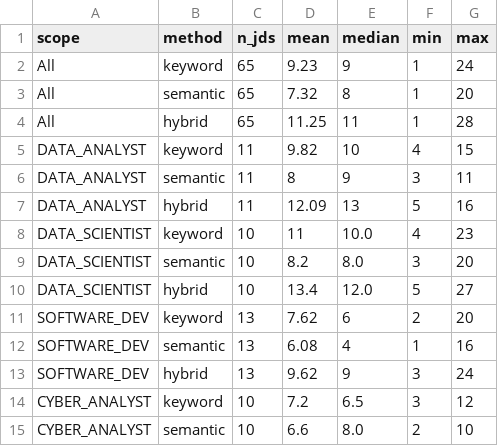
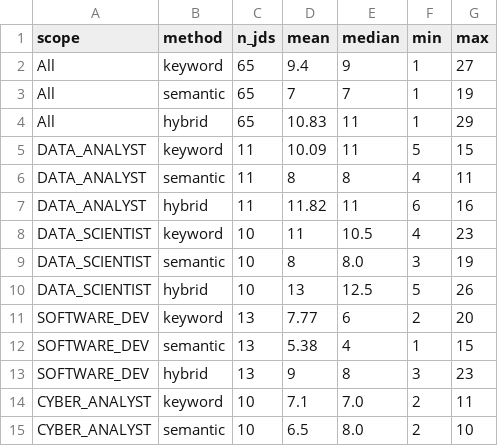
Before and after one commit to j23039278-netizen/Group10_ProjectA, a CSV file: nlp/experiments/results/method_counts.csv, drawn as a sheet; only a part is shown; the diff covers the shown part only.

```diff
--- a/nlp/experiments/results/method_counts.csv
+++ b/nlp/experiments/results/method_counts.csv
@@ -1,15 +1,15 @@
 scope,method,n_jds,mean,median,min,max
-All,keyword,65,9.23,9,1,24
-All,semantic,65,7.32,8,1,20
-All,hybrid,65,11.25,11,1,28
-DATA_ANALYST,keyword,11,9.82,10,4,15
-DATA_ANALYST,semantic,11,8,9,3,11
-DATA_ANALYST,hybrid,11,12.09,13,5,16
-DATA_SCIENTIST,keyword,10,11,10.0,4,23
-DATA_SCIENTIST,semantic,10,8.2,8.0,3,20
-DATA_SCIENTIST,hybrid,10,13.4,12.0,5,27
-SOFTWARE_DEV,keyword,13,7.62,6,2,20
-SOFTWARE_DEV,semantic,13,6.08,4,1,16
-SOFTWARE_DEV,hybrid,13,9.62,9,3,24
-CYBER_ANALYST,keyword,10,7.2,6.5,3,12
-CYBER_ANALYST,semantic,10,6.6,8.0,2,10
+All,keyword,65,9.4,9,1,27
+All,semantic,65,7,7,1,19
+All,hybrid,65,10.83,11,1,29
+DATA_ANALYST,keyword,11,10.09,11,5,15
+DATA_ANALYST,semantic,11,8,8,4,11
+DATA_ANALYST,hybrid,11,11.82,11,6,16
+DATA_SCIENTIST,keyword,10,11,10.5,4,23
+DATA_SCIENTIST,semantic,10,8,8.0,3,19
+DATA_SCIENTIST,hybrid,10,13,12.5,5,26
+SOFTWARE_DEV,keyword,13,7.77,6,2,20
+SOFTWARE_DEV,semantic,13,5.38,4,1,15
+SOFTWARE_DEV,hybrid,13,9,8,3,23
+CYBER_ANALYST,keyword,10,7.1,7.0,2,11
+CYBER_ANALYST,semantic,10,6.5,8.0,2,10
```
Also changed, not shown: 18 edited cells elsewhere in this file, data/skills/skills_library.csv, nlp/experiments/results/method_comparison.csv, 17 other files.
